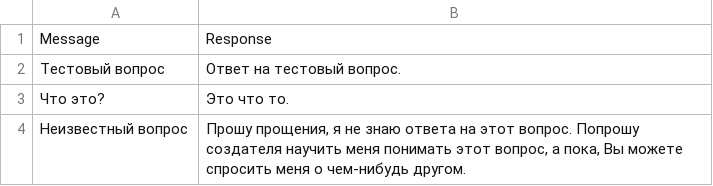
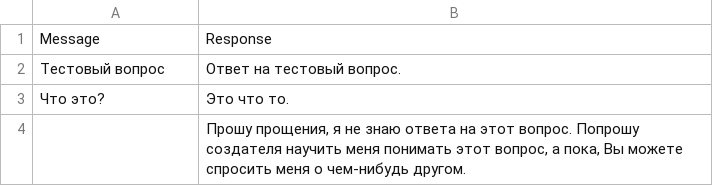
Before and after one commit to LeokaGroup/LeokaEstetica.Platform.Backend, a CSV file: LeokaEstetica.Platform.ProjectManagement.ScrumMasterAI/Datasets/dataset.csv, drawn as a sheet.

```diff
--- a/LeokaEstetica.Platform.ProjectManagement.ScrumMasterAI/Datasets/dataset.csv
+++ b/LeokaEstetica.Platform.ProjectManagement.ScrumMasterAI/Datasets/dataset.csv
@@ -3,2 +3,2 @@
 Что это?;Это что то.
-Неизвестный вопрос;Прошу прощения, я не знаю ответа на этот вопрос. Попрошу создателя научить меня понимать этот вопрос, а пока, Вы можете спросить меня о чем-нибудь другом.
+;Прошу прощения, я не знаю ответа на этот вопрос. Попрошу создателя научить меня понимать этот вопрос, а пока, Вы можете спросить меня о чем-нибудь другом.
```
Also changed, not shown: 1 other file.
